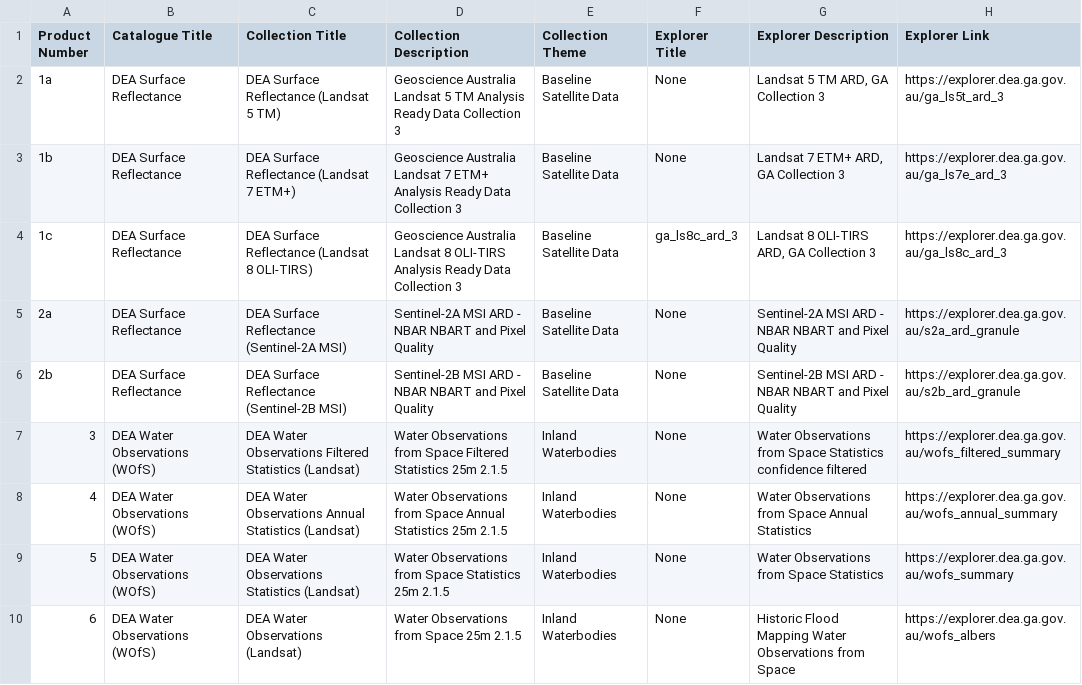
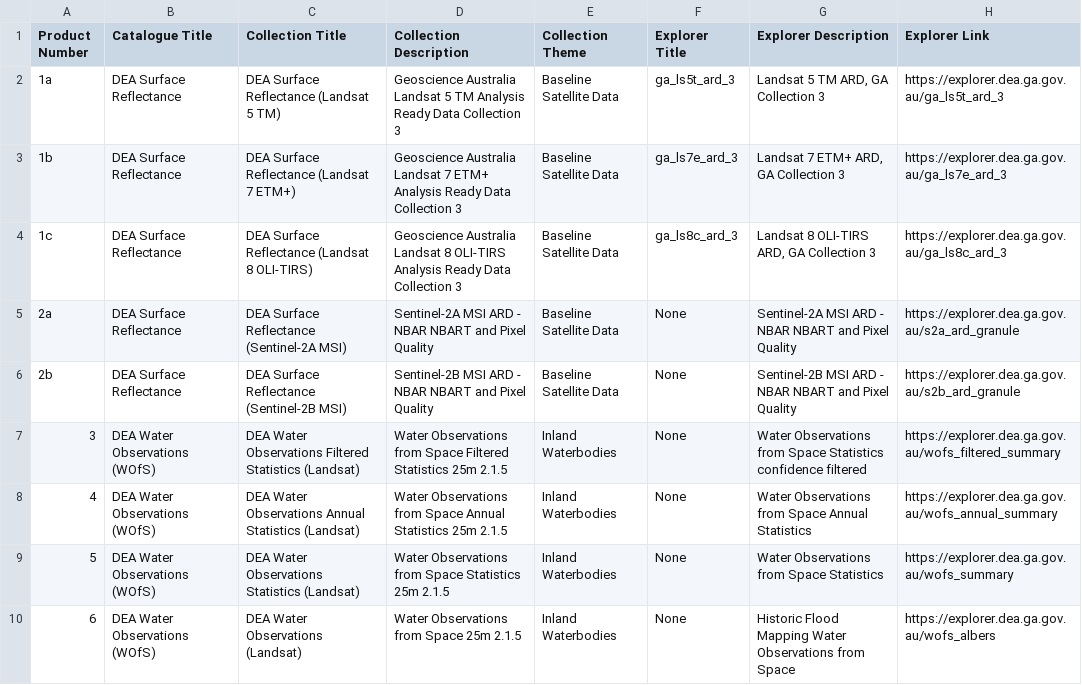
Before and after one commit to GeoscienceAustralia/dea-config, a CSV file: workspaces/collections.csv, drawn as a sheet; only a part is shown; the diff names each change by its address in the sheet, - before the commit and + after, or states it on an @@ line.

Commit message:
enable only Collection 3

```diff
--- a/workspaces/collections.csv
+++ b/workspaces/collections.csv
-F2 (Explorer Title): None
+F2 (Explorer Title): ga_ls5t_ard_3
-F3 (Explorer Title): None
+F3 (Explorer Title): ga_ls7e_ard_3
```
